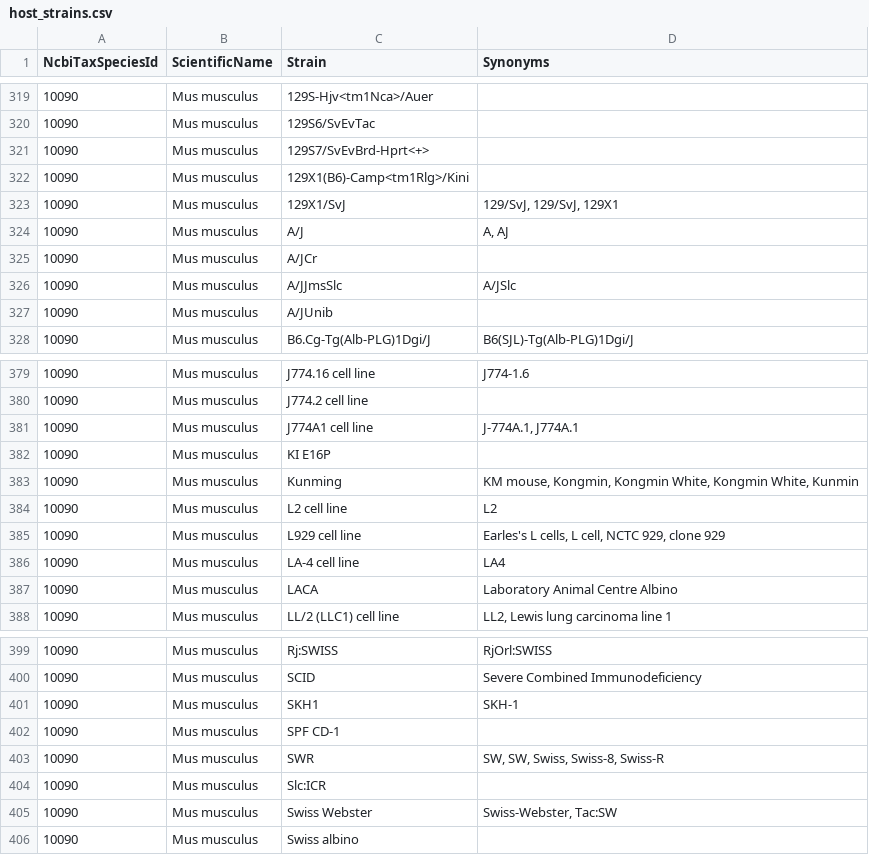
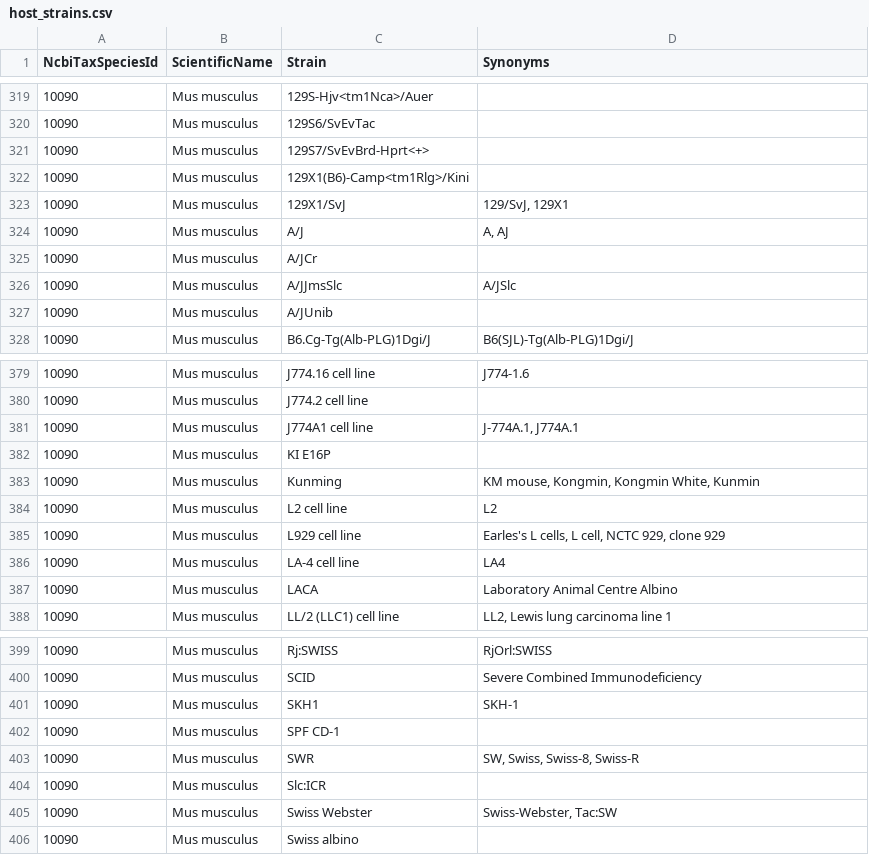
Before and after one commit to PHI-base/canto-config, a CSV file: data/host_strains.csv, drawn as a sheet; only a part is shown, gaps mark what is left out.

Commit message:
Remove duplicated synonyms in strain lists

```diff
--- a/data/host_strains.csv
+++ b/data/host_strains.csv
@@ -322,3 +322,3 @@ NcbiTaxSpeciesId,ScientificName,Strain,Synonyms
 10090,Mus musculus,129X1(B6)-Camp<tm1Rlg>/Kini,
-10090,Mus musculus,129X1/SvJ,"129/SvJ, 129/SvJ, 129X1"
+10090,Mus musculus,129X1/SvJ,"129/SvJ, 129X1"
 10090,Mus musculus,A/J,"A, AJ"
@@ -382,3 +382,3 @@ NcbiTaxSpeciesId,ScientificName,Strain,Synonyms
 10090,Mus musculus,KI E16P,
-10090,Mus musculus,Kunming,"KM mouse, Kongmin, Kongmin White, Kongmin White, Kunmin"
+10090,Mus musculus,Kunming,"KM mouse, Kongmin, Kongmin White, Kunmin"
 10090,Mus musculus,L2 cell line,L2
@@ -402,3 +402,3 @@ NcbiTaxSpeciesId,ScientificName,Strain,Synonyms
 10090,Mus musculus,SPF CD-1,
-10090,Mus musculus,SWR,"SW, SW, Swiss, Swiss-8, Swiss-R"
+10090,Mus musculus,SWR,"SW, Swiss, Swiss-8, Swiss-R"
 10090,Mus musculus,Slc:ICR,
```
